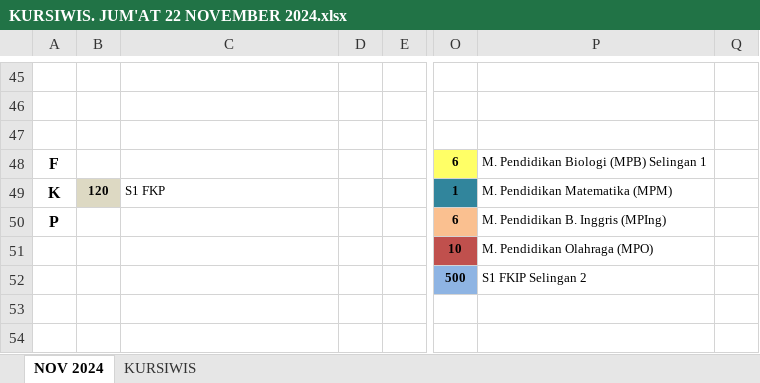
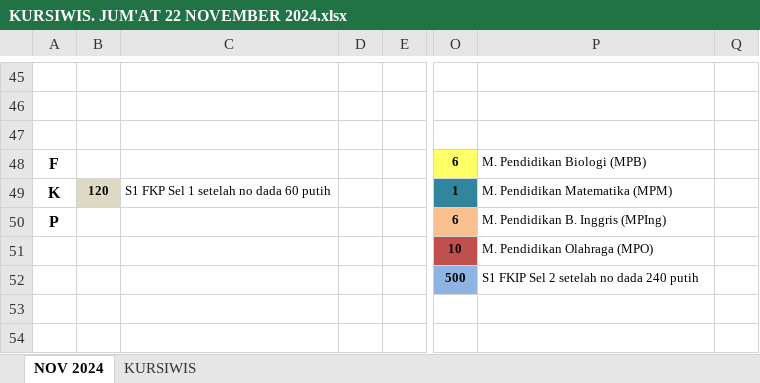
Before and after one commit to haryra/Denah-Wisuda-USK, an Excel workbook: KURSIWIS. JUM'AT 22 NOVEMBER 2024.xlsx, sheet NOV 2024, drawn as a sheet; only a part is shown, gaps mark what is left out; values as stored, in another font and other column widths than the file's, no borders; the diff names each change by its address in the sheet, - before the commit and + after, or states it on an @@ line.

Commit message:
Commit 5 Penyusunan Denah Wisuda USK 163
Hasil Penyusunan Denah Wisuda USK Periode 163 Hari ke 3, Jum'at 22 November 2024 ( Tambah Keterangan pada Selingan 1 dan 2)

```diff
--- a/KURSIWIS. JUM'AT 22 NOVEMBER 2024.xlsx (sheet NOV 2024)
+++ b/KURSIWIS. JUM'AT 22 NOVEMBER 2024.xlsx (sheet NOV 2024)
-P48: M. Pendidikan Biologi (MPB) Selingan 1
+P48: M. Pendidikan Biologi (MPB)
-C49: S1 FKP
+C49: S1 FKP Sel 1 setelah no dada 60 putih
-P52: S1 FKIP Selingan 2
+P52: S1 FKIP Sel 2 setelah no dada 240 putih
```
